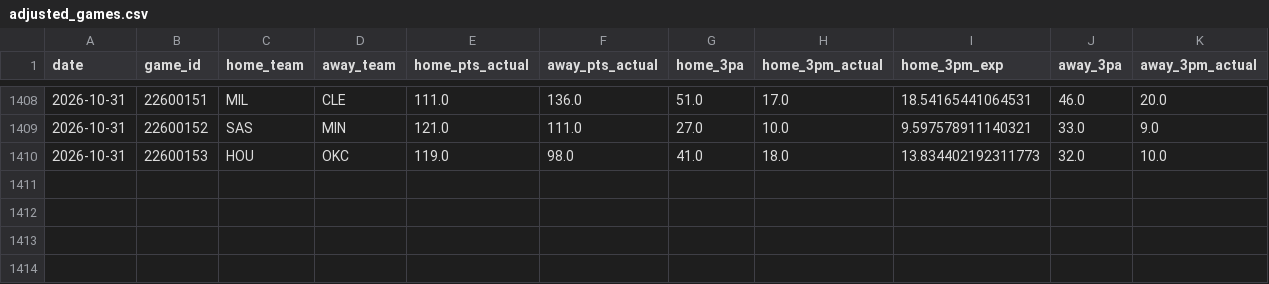
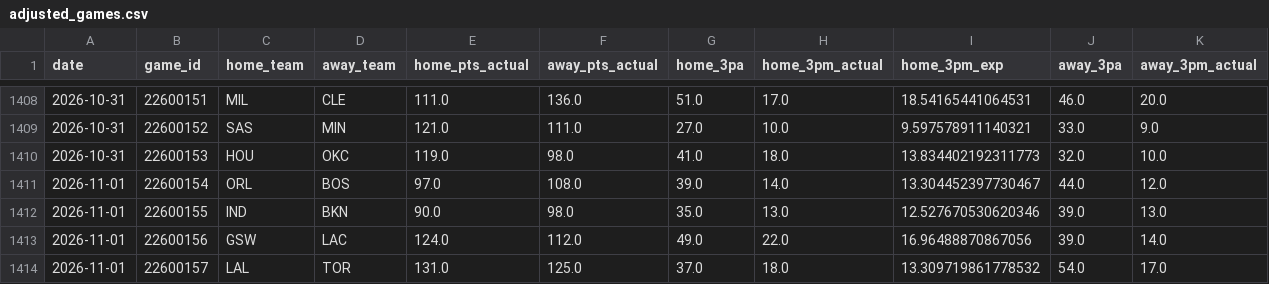
Before and after one commit to entropyisrude/nba-luck-adjustment, a CSV file: data/adjusted_games.csv, drawn as a sheet; only a part is shown, gaps mark what is left out; rows hold the shown columns only; the diff names each change by its address in the sheet, - before the commit and + after, or states it on an @@ line.

```diff
--- a/data/adjusted_games.csv
+++ b/data/adjusted_games.csv
+row 1411: 2026-11-01 | 22600154 | ORL | BOS | 97.0 | 108.0 | 39.0 | 14.0 | 13.304452397730467 | 44.0 | 12.0
+row 1412: 2026-11-01 | 22600155 | IND | BKN | 90.0 | 98.0 | 35.0 | 13.0 | 12.527670530620346 | 39.0 | 13.0
+row 1413: 2026-11-01 | 22600156 | GSW | LAC | 124.0 | 112.0 | 49.0 | 22.0 | 16.96488870867056 | 39.0 | 14.0
+row 1414: 2026-11-01 | 22600157 | LAL | TOR | 131.0 | 125.0 | 37.0 | 18.0 | 13.309719861778532 | 54.0 | 17.0
```
Also changed, not shown: data/bbref_advanced_2627.csv, data/bbref_team_gp_2627.csv, 29 other files.
